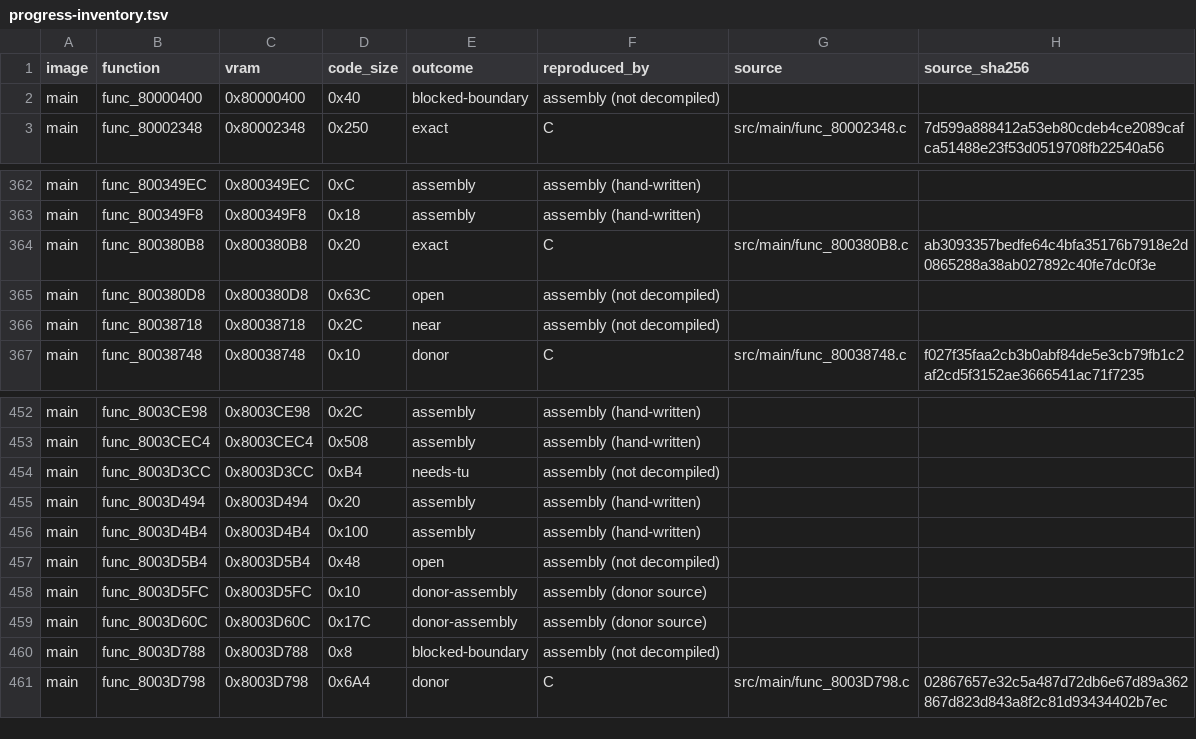
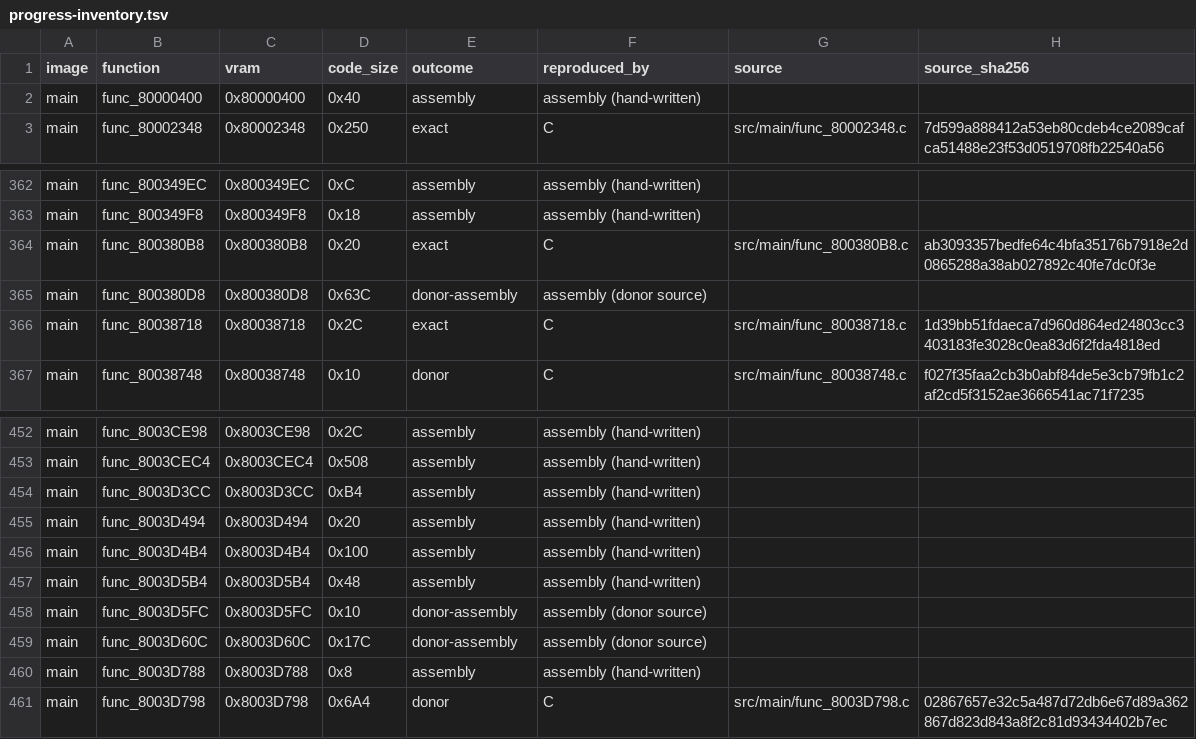
Before and after one commit to TheGh0stShip/Wheel-of-Fortune-N64, a TSV file: progress-inventory.tsv, drawn as a sheet; only a part is shown, gaps mark what is left out.

```diff
--- a/progress-inventory.tsv
+++ b/progress-inventory.tsv
@@ -1,3 +1,3 @@
 image	function	vram	code_size	outcome	reproduced_by	source	source_sha256
-main	func_80000400	0x80000400	0x40	blocked-boundary	assembly (not decompiled)		
+main	func_80000400	0x80000400	0x40	assembly	assembly (hand-written)		
 main	func_80002348	0x80002348	0x250	exact	C	src/main/func_80002348.c	7d599a888412a53eb80cdeb4ce2089cafca51488e23f53d0519708fb22540a56
@@ -364,4 +364,4 @@ main	func_800349F8	0x800349F8	0x18	assembly	assembly (hand-written)
 main	func_800380B8	0x800380B8	0x20	exact	C	src/main/func_800380B8.c	ab3093357bedfe64c4bfa35176b7918e2d0865288a38ab027892c40fe7dc0f3e
-main	func_800380D8	0x800380D8	0x63C	open	assembly (not decompiled)		
-main	func_80038718	0x80038718	0x2C	near	assembly (not decompiled)		
+main	func_800380D8	0x800380D8	0x63C	donor-assembly	assembly (donor source)		
+main	func_80038718	0x80038718	0x2C	exact	C	src/main/func_80038718.c	1d39bb51fdaeca7d960d864ed24803cc3403183fe3028c0ea83d6f2fda4818ed
 main	func_80038748	0x80038748	0x10	donor	C	src/main/func_80038748.c	f027f35faa2cb3b0abf84de5e3cb79fb1c2af2cd5f3152ae3666541ac71f7235
@@ -453,9 +453,9 @@ main	func_8003CE98	0x8003CE98	0x2C	assembly	assembly (hand-written)
 main	func_8003CEC4	0x8003CEC4	0x508	assembly	assembly (hand-written)		
-main	func_8003D3CC	0x8003D3CC	0xB4	needs-tu	assembly (not decompiled)		
+main	func_8003D3CC	0x8003D3CC	0xB4	assembly	assembly (hand-written)		
 main	func_8003D494	0x8003D494	0x20	assembly	assembly (hand-written)		
 main	func_8003D4B4	0x8003D4B4	0x100	assembly	assembly (hand-written)		
-main	func_8003D5B4	0x8003D5B4	0x48	open	assembly (not decompiled)		
+main	func_8003D5B4	0x8003D5B4	0x48	assembly	assembly (hand-written)		
 main	func_8003D5FC	0x8003D5FC	0x10	donor-assembly	assembly (donor source)		
 main	func_8003D60C	0x8003D60C	0x17C	donor-assembly	assembly (donor source)		
-main	func_8003D788	0x8003D788	0x8	blocked-boundary	assembly (not decompiled)		
+main	func_8003D788	0x8003D788	0x8	assembly	assembly (hand-written)		
 main	func_8003D798	0x8003D798	0x6A4	donor	C	src/main/func_8003D798.c	02867657e32c5a487d72db6e67d89a362867d823d843a8f2c81d93434402b7ec
```
Also changed, not shown: MATCHED.tsv, progress-linked.tsv, 7 other files.
